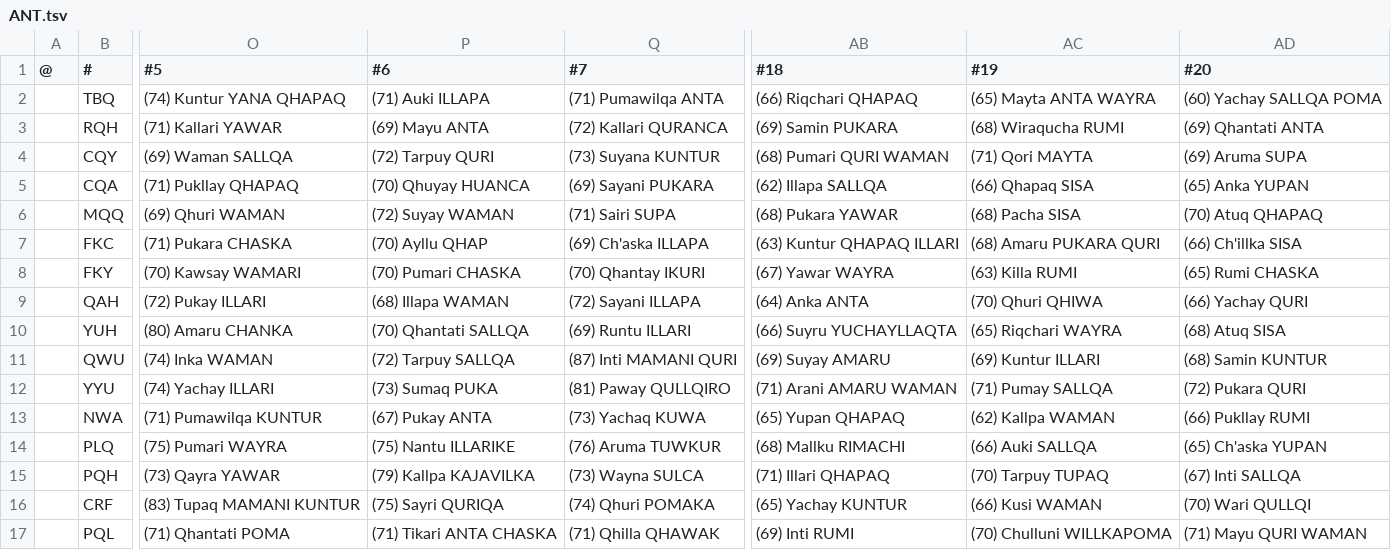
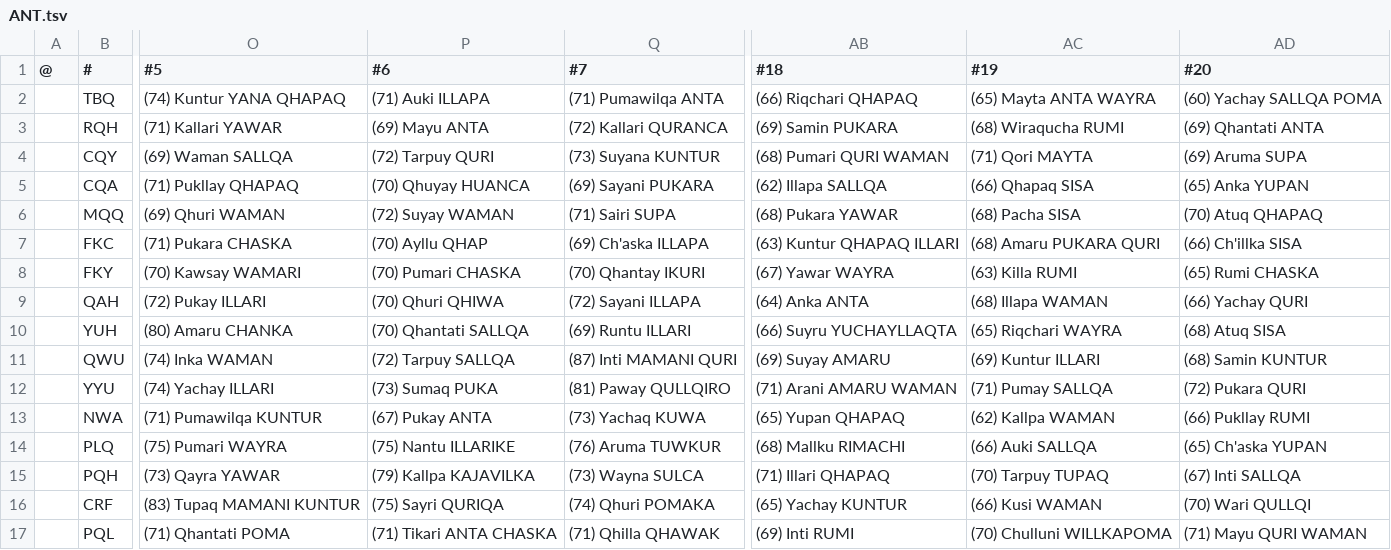
Before and after one commit to auroruse/avium-football-engine, a TSV file: src/presets/ANT.tsv, drawn as a sheet; only a part is shown, gaps mark what is left out; the diff names each change by its address in the sheet, - before the commit and + after, or states it on an @@ line.

```diff
--- a/src/presets/ANT.tsv
+++ b/src/presets/ANT.tsv
-P9 (#6): (68) Illapa WAMAN
+P9 (#6): (70) Qhuri QHIWA
-AC9 (#19): (70) Qhuri QHIWA
+AC9 (#19): (68) Illapa WAMAN
```
Also changed, not shown: 1 other file.
